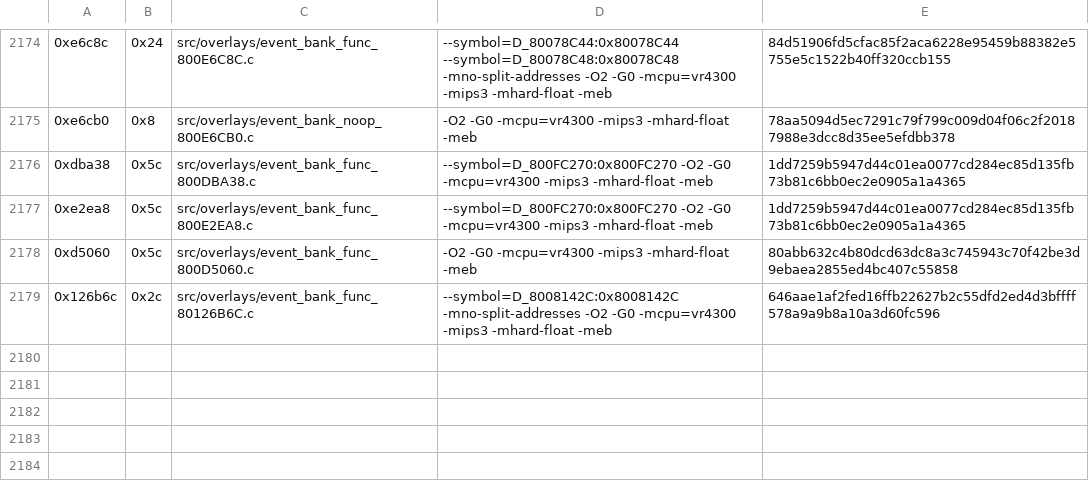
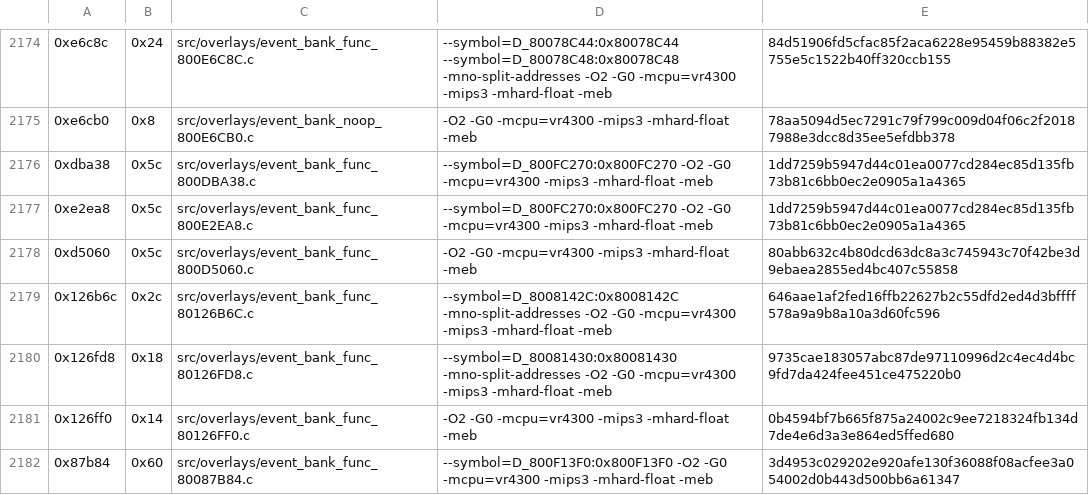
Before and after one commit to TheGh0stShip/Sydney-2000-N64-Prototype, a TSV file: config/overlay/event_bank/matching_sn.tsv, drawn as a sheet; only a part is shown, gaps mark what is left out; the diff names each change by its address in the sheet, - before the commit and + after, or states it on an @@ line.

Commit message:
Decompile three residual event routines

```diff
--- a/config/overlay/event_bank/matching_sn.tsv
+++ b/config/overlay/event_bank/matching_sn.tsv
+row 2180: 0x126fd8 | 0x18 | src/overlays/event_bank_func_80126FD8.c | --symbol=D_80081430:0x80081430 -mno-split-addresses -O2 -G0 -mcpu=vr4300 -mips3 -mhard-float -meb | 9735cae183057abc87de97110996d2c4ec4d4bc9fd7da424fee451ce475220b0
+row 2181: 0x126ff0 | 0x14 | src/overlays/event_bank_func_80126FF0.c | -O2 -G0 -mcpu=vr4300 -mips3 -mhard-float -meb | 0b4594bf7b665f875a24002c9ee7218324fb134d7de4e6d3a3e864ed5ffed680
+row 2182: 0x87b84 | 0x60 | src/overlays/event_bank_func_80087B84.c | --symbol=D_800F13F0:0x800F13F0 -O2 -G0 -mcpu=vr4300 -mips3 -mhard-float -meb | 3d4953c029202e920afe130f36088f08acfee3a054002d0b443d500bb6a61347
```
Also changed, not shown: 7 other files.
